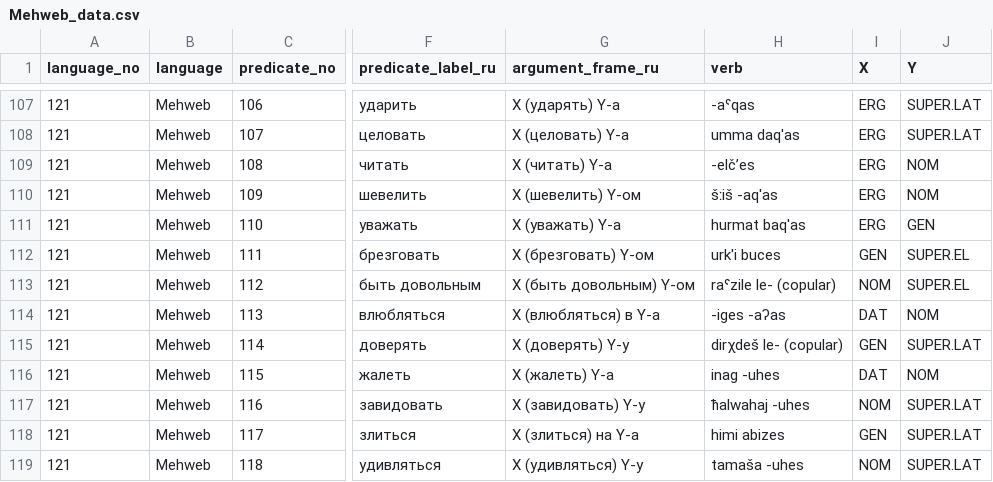
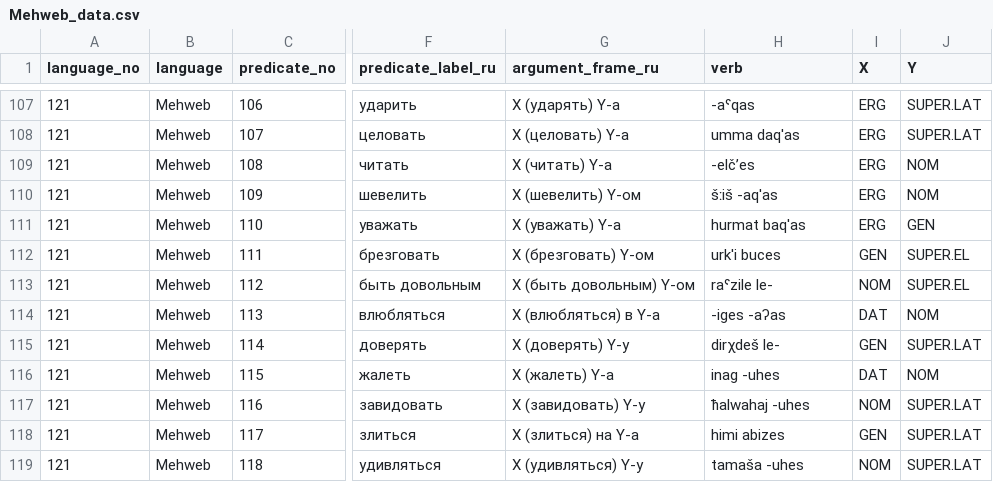
Before and after one commit to macleginn/bivaltyp, a CSV file: data/langtables/Mehweb_data.csv, drawn as a sheet; only a part is shown, gaps mark what is left out; the diff covers the shown part only; the diff names each change by its address in the sheet, - before the commit and + after, or states it on an @@ line.

Commit message:
Add files via upload

```diff
--- a/data/langtables/Mehweb_data.csv
+++ b/data/langtables/Mehweb_data.csv
-H113 (verb): raˤzile le- (copular)
+H113 (verb): raˤzile le-
-H115 (verb): dirχdeš le- (copular)
+H115 (verb): dirχdeš le-
```
Also changed, not shown: 36 edited cells elsewhere in this file.
